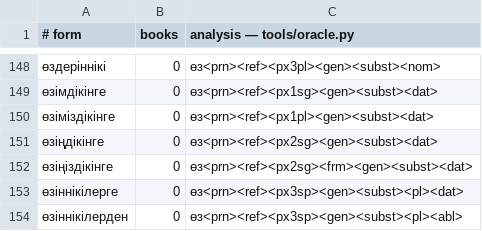
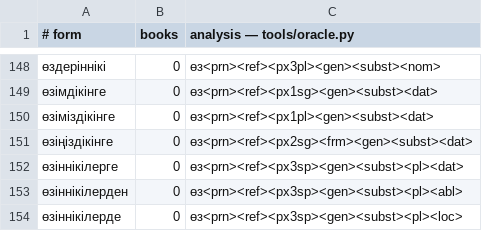
Before and after one commit to iDynbek/kazspell, a TSV file: data/oracle_gaps.tsv, drawn as a sheet; only a part is shown, gaps mark what is left out; the shorter side is filled out with more unchanged rows; the diff names each change by its address in the sheet, - before the commit and + after, or states it on an @@ line.

```diff
--- a/data/oracle_gaps.tsv
+++ b/data/oracle_gaps.tsv
-row 151: өзіңдікінге | 0 | өз<prn><ref><px2sg><gen><subst><dat>
```
Also changed, not shown: 9 other files.
